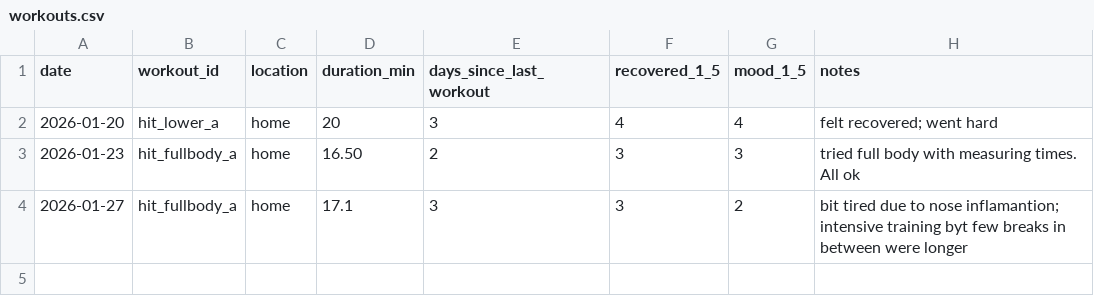
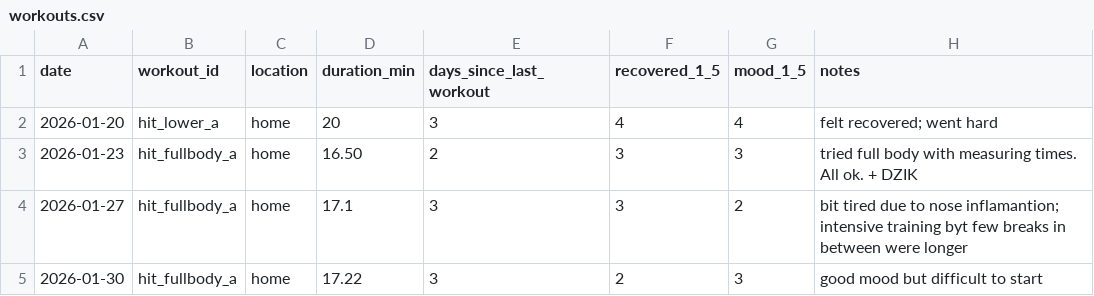
Before and after one commit to brostudiodev/autonomous-living-architecture, a CSV file: docs/10_GOALS/G01_Target-Body-Fat/Training/data/workouts.csv, drawn as a sheet; the diff names each change by its address in the sheet, - before the commit and + after, or states it on an @@ line.

```diff
--- a/docs/10_GOALS/G01_Target-Body-Fat/Training/data/workouts.csv
+++ b/docs/10_GOALS/G01_Target-Body-Fat/Training/data/workouts.csv
-H3 (notes): …times. All ok
+H3 (notes): …times. All ok. + DZIK
+row 5: 2026-01-30 | hit_fullbody_a | home | 17.22 | 3 | 2 | 3 | good mood but difficult to start
```
Also changed, not shown: docs/10_GOALS/G01_Target-Body-Fat/Training/data/measurements.csv, docs/10_GOALS/G01_Target-Body-Fat/Training/data/sets.csv.
